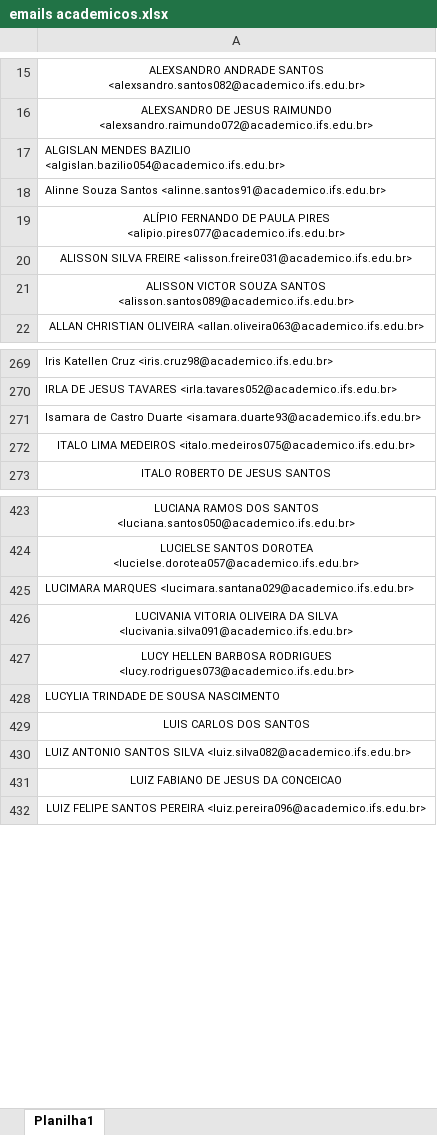
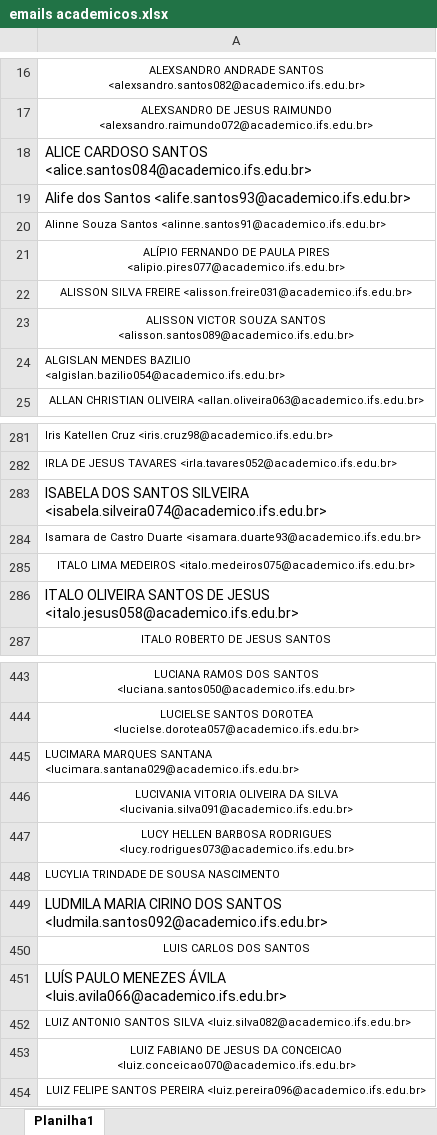
Before and after one commit to jhonmaycon94/Google-Classroom-creation-helper, an Excel workbook: emails academicos.xlsx, sheet Planilha1, drawn as a sheet; only a part is shown, gaps mark what is left out; values as stored, in another font and other column widths than the file's, no borders; addresses are those after the commit; the diff covers the shown part only; the diff names each change by its address in the sheet, - before the commit and + after, or states it on an @@ line.

```diff
--- a/emails academicos.xlsx (sheet Planilha1)
+++ b/emails academicos.xlsx (sheet Planilha1)
-A18: ALGISLAN MENDES BAZILIO <algislan.bazilio054@academico.ifs.edu.br>
+A18: ALICE CARDOSO SANTOS <alice.santos084@academico.ifs.edu.br>
@@ A18 text size: larger @@
+row 19: Alife dos Santos <alife.santos93@academico.ifs.edu.br>
+row 24: ALGISLAN MENDES BAZILIO <algislan.bazilio054@academico.ifs.edu.br>
+row 283: ISABELA DOS SANTOS SILVEIRA <isabela.silveira074@academico.ifs.edu.br>
+row 286: ITALO OLIVEIRA SANTOS DE JESUS <italo.jesus058@academico.ifs.edu.br>
-A445: LUCIMARA MARQUES <lucimara.santana029@academico.ifs.edu.br>
+A445: LUCIMARA MARQUES SANTANA <lucimara.santana029@academico.ifs.edu.br>
+row 449: LUDMILA MARIA CIRINO DOS SANTOS <ludmila.santos092@academico.ifs.edu.br>
+row 451: LUÍS PAULO MENEZES ÁVILA <luis.avila066@academico.ifs.edu.br>
-A453: …DA CONCEICAO
+A453: …DA CONCEICAO <luiz.conceicao070@academico.ifs.edu.br>
```
Also changed, not shown: 31 added rows and 2 edited cells elsewhere in this sheet, 5 other files.
